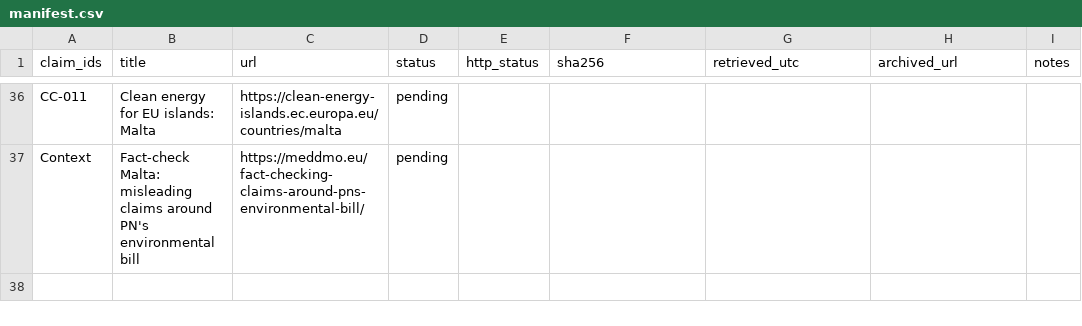
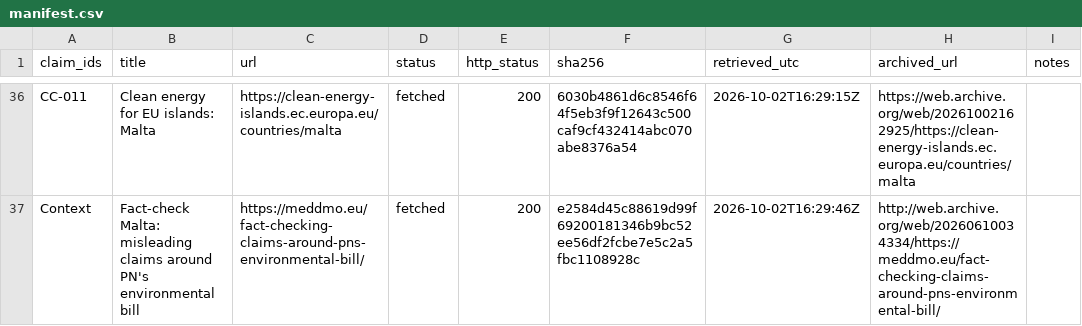
Before and after one commit to leandergrech/Mizien, a CSV file: archive/manifest.csv, drawn as a sheet; only a part is shown, gaps mark what is left out; the diff covers the shown part only; the diff names each change by its address in the sheet, - before the commit and + after, or states it on an @@ line.

```diff
--- a/archive/manifest.csv
+++ b/archive/manifest.csv
-D36:D37 (status): pending
+D36:D37 (status): fetched
-E36:E37 (http_status): (empty)
+E36:E37 (http_status): 200
-F36 (sha256): (empty)
+F36 (sha256): 6030b4861d6c8546f64f5eb3f9f12643c500caf9cf432414abc070abe8376a54
-G36 (retrieved_utc): (empty)
+G36 (retrieved_utc): 2026-10-02T16:29:15Z
-H36 (archived_url): (empty)
+H36 (archived_url): https://web.archive.org/web/20261002162925/https://clean-energy-islands.ec.europa.eu/countries/malta
-F37 (sha256): (empty)
+F37 (sha256): e2584d45c88619d99f69200181346b9bc52ee56df2fcbe7e5c2a5fbc1108928c
-G37 (retrieved_utc): (empty)
+G37 (retrieved_utc): 2026-10-02T16:29:46Z
-H37 (archived_url): (empty)
+H37 (archived_url): http://web.archive.org/web/20260610034334/https://meddmo.eu/fact-checking-claims-around-pns-environmental-bill/
```
Also changed, not shown: 101 edited cells elsewhere in this file.
